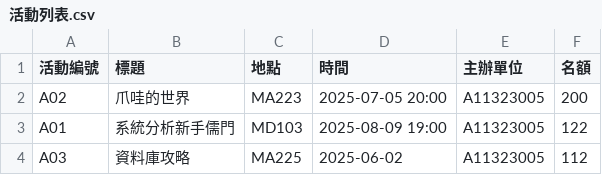
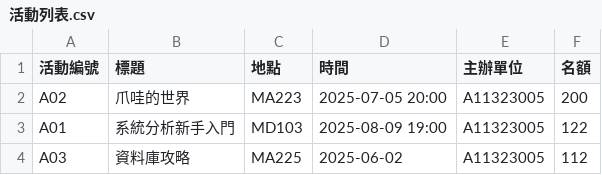
Before and after one commit to yaaadiiiiiiii/Campus-Event-Management-System, a CSV file: src/活動列表.csv, drawn as a sheet.

```diff
--- a/src/活動列表.csv
+++ b/src/活動列表.csv
@@ -2,3 +2,3 @@
 A02,爪哇的世界,MA223,2025-07-05 20:00,A11323005,200
-A01,系統分析新手儒門,MD103,2025-08-09 19:00,A11323005,122
+A01,系統分析新手入門,MD103,2025-08-09 19:00,A11323005,122
 A03,資料庫攻略,MA225,2025-06-02,A11323005,112
```
